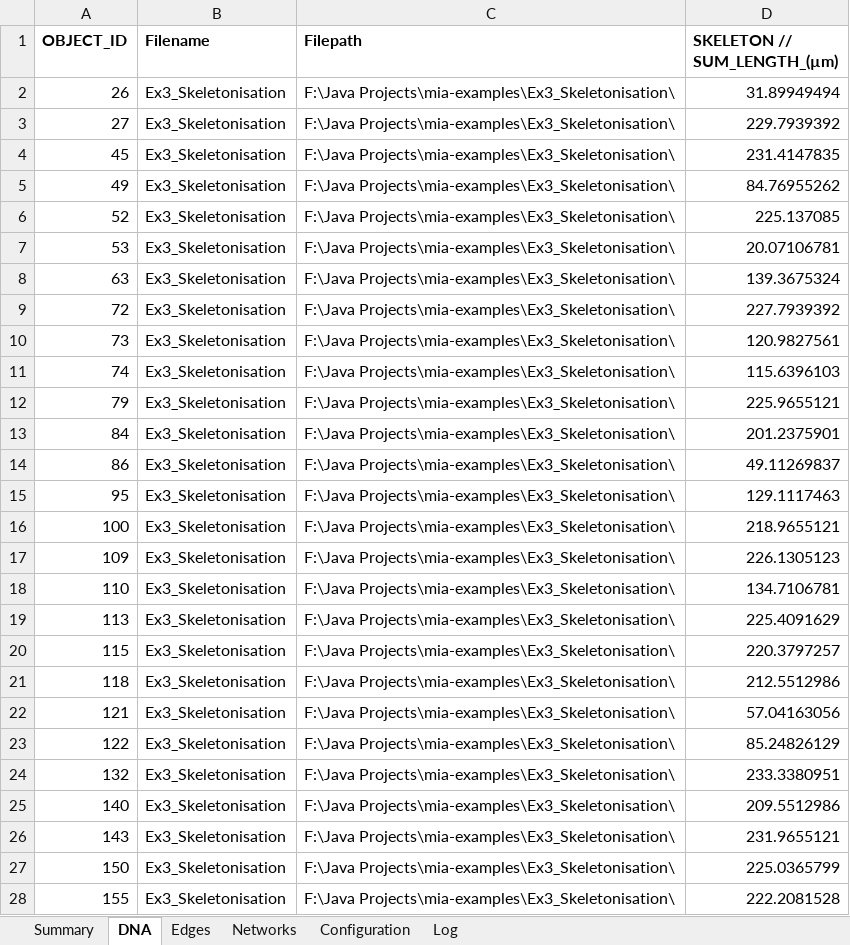
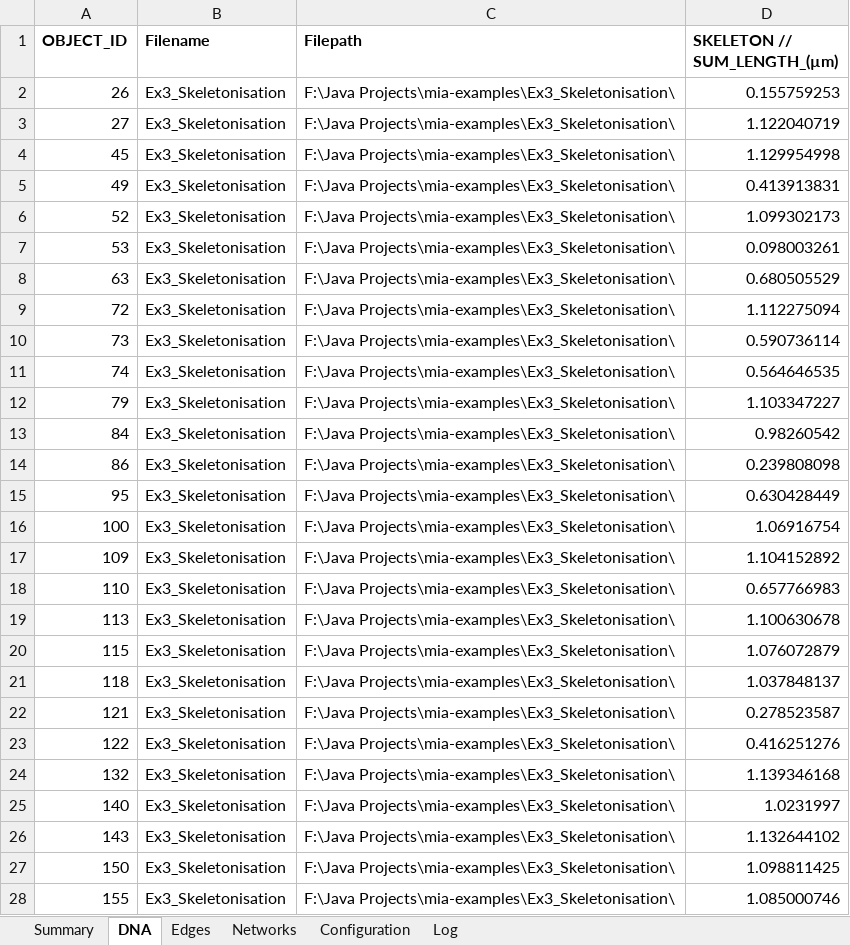
Before and after one commit to mianalysis/mia-examples, an Excel workbook: Ex3_Skeletonisation/Ex3_Skeletonisation.xlsx, sheet DNA, drawn as a sheet; only a part is shown; values as stored, in another font and other column widths than the file's, no borders; charts and pictures not drawn; the diff covers the shown part only; the diff names each change by its address in the sheet, - before the commit and + after, or states it on an @@ line.

```diff
--- a/Ex3_Skeletonisation/Ex3_Skeletonisation.xlsx (sheet DNA)
+++ b/Ex3_Skeletonisation/Ex3_Skeletonisation.xlsx (sheet DNA)
-D2 (SKELETON // SUM_LENGTH_(µm)): 31.89949494
+D2 (SKELETON // SUM_LENGTH_(µm)): 0.155759253
-D3 (SKELETON // SUM_LENGTH_(µm)): 229.7939392
+D3 (SKELETON // SUM_LENGTH_(µm)): 1.122040719
-D4 (SKELETON // SUM_LENGTH_(µm)): 231.4147835
+D4 (SKELETON // SUM_LENGTH_(µm)): 1.129954998
-D5 (SKELETON // SUM_LENGTH_(µm)): 84.76955262
+D5 (SKELETON // SUM_LENGTH_(µm)): 0.413913831
-D6 (SKELETON // SUM_LENGTH_(µm)): 225.137085
+D6 (SKELETON // SUM_LENGTH_(µm)): 1.099302173
-D7 (SKELETON // SUM_LENGTH_(µm)): 20.07106781
+D7 (SKELETON // SUM_LENGTH_(µm)): 0.098003261
-D8 (SKELETON // SUM_LENGTH_(µm)): 139.3675324
+D8 (SKELETON // SUM_LENGTH_(µm)): 0.680505529
-D9 (SKELETON // SUM_LENGTH_(µm)): 227.7939392
+D9 (SKELETON // SUM_LENGTH_(µm)): 1.112275094
-D10 (SKELETON // SUM_LENGTH_(µm)): 120.9827561
+D10 (SKELETON // SUM_LENGTH_(µm)): 0.590736114
-D11 (SKELETON // SUM_LENGTH_(µm)): 115.6396103
+D11 (SKELETON // SUM_LENGTH_(µm)): 0.564646535
-D12 (SKELETON // SUM_LENGTH_(µm)): 225.9655121
+D12 (SKELETON // SUM_LENGTH_(µm)): 1.103347227
-D13 (SKELETON // SUM_LENGTH_(µm)): 201.2375901
+D13 (SKELETON // SUM_LENGTH_(µm)): 0.98260542
-D14 (SKELETON // SUM_LENGTH_(µm)): 49.11269837
+D14 (SKELETON // SUM_LENGTH_(µm)): 0.239808098
-D15 (SKELETON // SUM_LENGTH_(µm)): 129.1117463
+D15 (SKELETON // SUM_LENGTH_(µm)): 0.630428449
-D16 (SKELETON // SUM_LENGTH_(µm)): 218.9655121
+D16 (SKELETON // SUM_LENGTH_(µm)): 1.06916754
-D17 (SKELETON // SUM_LENGTH_(µm)): 226.1305123
+D17 (SKELETON // SUM_LENGTH_(µm)): 1.104152892
-D18 (SKELETON // SUM_LENGTH_(µm)): 134.7106781
+D18 (SKELETON // SUM_LENGTH_(µm)): 0.657766983
-D19 (SKELETON // SUM_LENGTH_(µm)): 225.4091629
+D19 (SKELETON // SUM_LENGTH_(µm)): 1.100630678
-D20 (SKELETON // SUM_LENGTH_(µm)): 220.3797257
+D20 (SKELETON // SUM_LENGTH_(µm)): 1.076072879
-D21 (SKELETON // SUM_LENGTH_(µm)): 212.5512986
+D21 (SKELETON // SUM_LENGTH_(µm)): 1.037848137
-D22 (SKELETON // SUM_LENGTH_(µm)): 57.04163056
+D22 (SKELETON // SUM_LENGTH_(µm)): 0.278523587
-D23 (SKELETON // SUM_LENGTH_(µm)): 85.24826129
+D23 (SKELETON // SUM_LENGTH_(µm)): 0.416251276
-D24 (SKELETON // SUM_LENGTH_(µm)): 233.3380951
+D24 (SKELETON // SUM_LENGTH_(µm)): 1.139346168
-D25 (SKELETON // SUM_LENGTH_(µm)): 209.5512986
+D25 (SKELETON // SUM_LENGTH_(µm)): 1.0231997
-D26 (SKELETON // SUM_LENGTH_(µm)): 231.9655121
+D26 (SKELETON // SUM_LENGTH_(µm)): 1.132644102
-D27 (SKELETON // SUM_LENGTH_(µm)): 225.0365799
+D27 (SKELETON // SUM_LENGTH_(µm)): 1.098811425
-D28 (SKELETON // SUM_LENGTH_(µm)): 222.2081528
+D28 (SKELETON // SUM_LENGTH_(µm)): 1.085000746
```
Also changed, not shown: 11 edited cells elsewhere in this sheet, sheet Edges, sheet Summary, sheet Networks, sheet Configuration, 3 other files.
